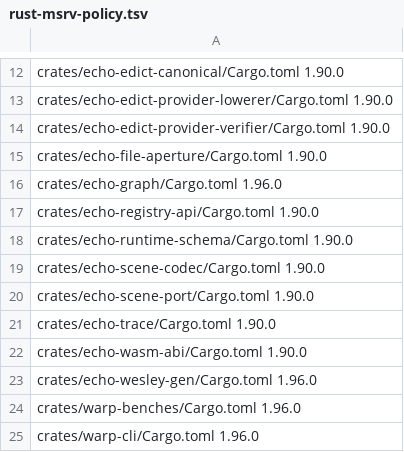
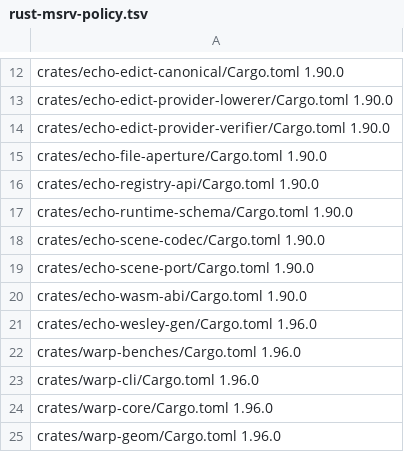
Before and after one commit to flyingrobots/echo, a TSV file: scripts/rust-msrv-policy.tsv, drawn as a sheet; only a part is shown, gaps mark what is left out; the shorter side is filled out with more unchanged rows; the diff names each change by its address in the sheet, - before the commit and + after, or states it on an @@ line.

```diff
--- a/scripts/rust-msrv-policy.tsv
+++ b/scripts/rust-msrv-policy.tsv
-row 16: crates/echo-graph/Cargo.toml 1.96.0
-row 21: crates/echo-trace/Cargo.toml 1.90.0
```
Also changed, not shown: 30 other files.
